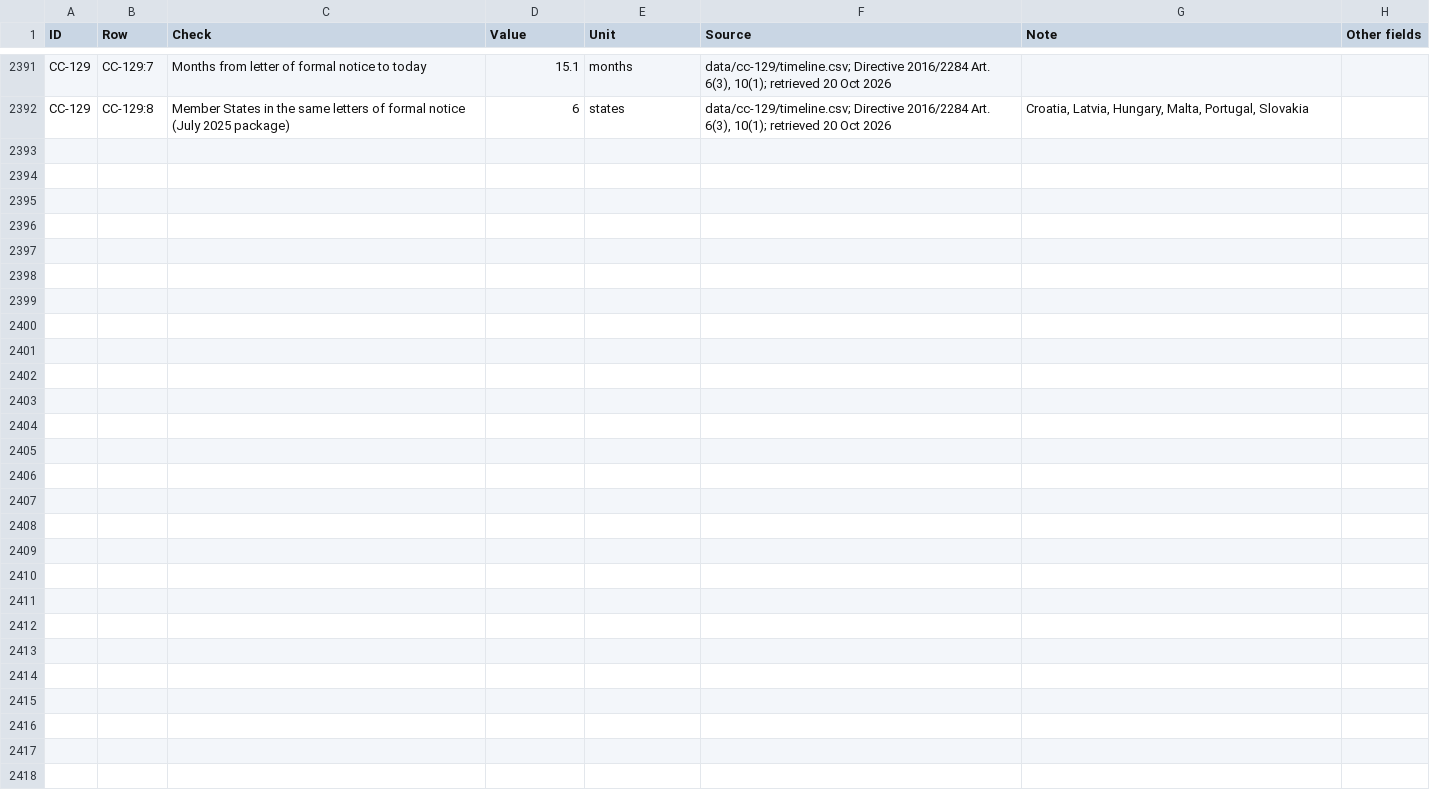
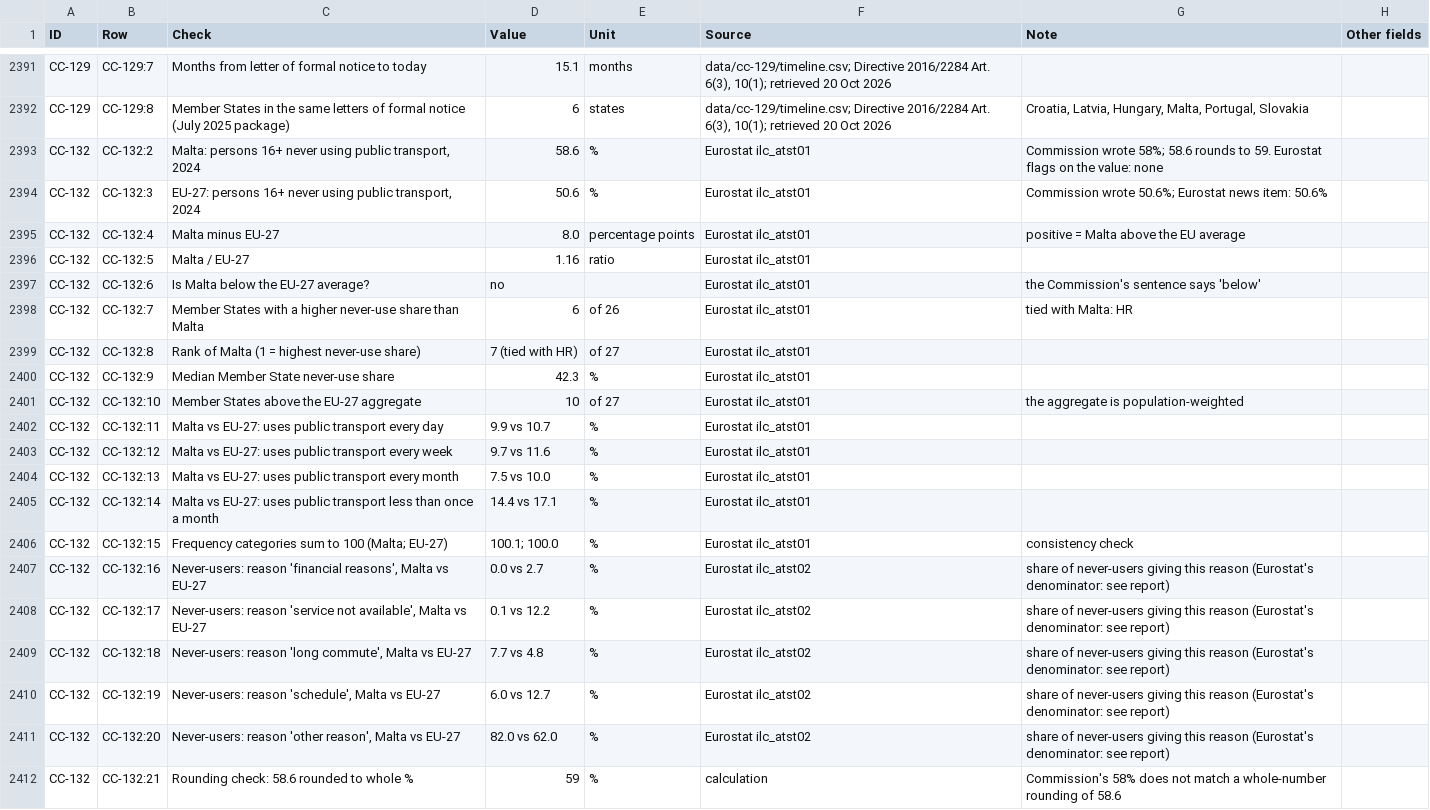
Before and after one commit to leandergrech/Mizien, a CSV file: data/facts.csv, drawn as a sheet; only a part is shown, gaps mark what is left out; the diff names each change by its address in the sheet, - before the commit and + after, or states it on an @@ line.

```diff
--- a/data/facts.csv
+++ b/data/facts.csv
+row 2393: CC-132 | CC-132:2 | Malta: persons 16+ never using public transport, 2024 | 58.6 | % | Eurostat ilc_atst01 | Commission wrote 58%; 58.6 rounds to 59. Eurostat flags on the value: none
+row 2394: CC-132 | CC-132:3 | EU-27: persons 16+ never using public transport, 2024 | 50.6 | % | Eurostat ilc_atst01 | Commission wrote 50.6%; Eurostat news item: 50.6%
+row 2395: CC-132 | CC-132:4 | Malta minus EU-27 | 8.0 | percentage points | Eurostat ilc_atst01 | positive = Malta above the EU average
+row 2396: CC-132 | CC-132:5 | Malta / EU-27 | 1.16 | ratio | Eurostat ilc_atst01
+row 2397: CC-132 | CC-132:6 | Is Malta below the EU-27 average? | no |  | Eurostat ilc_atst01 | the Commission's sentence says 'below'
+row 2398: CC-132 | CC-132:7 | Member States with a higher never-use share than Malta | 6 | of 26 | Eurostat ilc_atst01 | tied with Malta: HR
+row 2399: CC-132 | CC-132:8 | Rank of Malta (1 = highest never-use share) | 7 (tied with HR) | of 27 | Eurostat ilc_atst01
+row 2400: CC-132 | CC-132:9 | Median Member State never-use share | 42.3 | % | Eurostat ilc_atst01
+row 2401: CC-132 | CC-132:10 | Member States above the EU-27 aggregate | 10 | of 27 | Eurostat ilc_atst01 | the aggregate is population-weighted
+row 2402: CC-132 | CC-132:11 | Malta vs EU-27: uses public transport every day | 9.9 vs 10.7 | % | Eurostat ilc_atst01
+row 2403: CC-132 | CC-132:12 | Malta vs EU-27: uses public transport every week | 9.7 vs 11.6 | % | Eurostat ilc_atst01
+row 2404: CC-132 | CC-132:13 | Malta vs EU-27: uses public transport every month | 7.5 vs 10.0 | % | Eurostat ilc_atst01
+row 2405: CC-132 | CC-132:14 | Malta vs EU-27: uses public transport less than once a month | 14.4 vs 17.1 | % | Eurostat ilc_atst01
+row 2406: CC-132 | CC-132:15 | Frequency categories sum to 100 (Malta; EU-27) | 100.1; 100.0 | % | Eurostat ilc_atst01 | consistency check
+row 2407: CC-132 | CC-132:16 | Never-users: reason 'financial reasons', Malta vs EU-27 | 0.0 vs 2.7 | % | Eurostat ilc_atst02 | share of never-users giving this reason (Eurostat's denominator: see report)
+row 2408: CC-132 | CC-132:17 | Never-users: reason 'service not available', Malta vs EU-27 | 0.1 vs 12.2 | % | Eurostat ilc_atst02 | share of never-users giving this reason (Eurostat's denominator: see report)
+row 2409: CC-132 | CC-132:18 | Never-users: reason 'long commute', Malta vs EU-27 | 7.7 vs 4.8 | % | Eurostat ilc_atst02 | share of never-users giving this reason (Eurostat's denominator: see report)
+row 2410: CC-132 | CC-132:19 | Never-users: reason 'schedule', Malta vs EU-27 | 6.0 vs 12.7 | % | Eurostat ilc_atst02 | share of never-users giving this reason (Eurostat's denominator: see report)
+row 2411: CC-132 | CC-132:20 | Never-users: reason 'other reason', Malta vs EU-27 | 82.0 vs 62.0 | % | Eurostat ilc_atst02 | share of never-users giving this reason (Eurostat's denominator: see report)
+row 2412: CC-132 | CC-132:21 | Rounding check: 58.6 rounded to whole % | 59 | % | calculation | Commission's 58% does not match a whole-number rounding of 58.6
```
Also changed, not shown: data/claims.csv, data/queue.csv, 23 other files.
